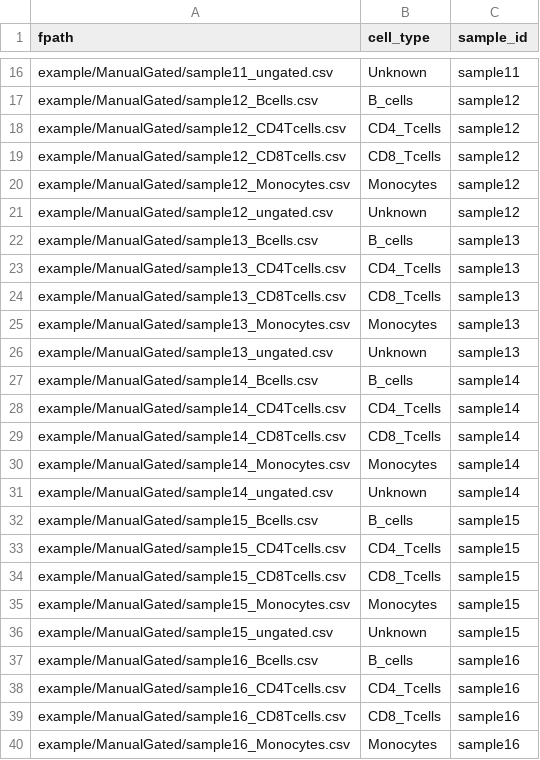
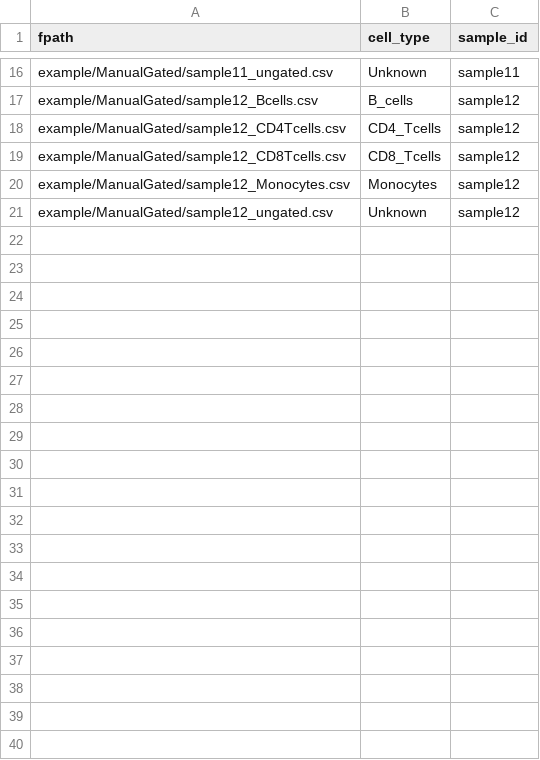
Before and after one commit to abbioinfo/CyAnno, a CSV file: example/Handgated.csv, drawn as a sheet; only a part is shown, gaps mark what is left out; the diff covers the shown part only; the diff names each change by its address in the sheet, - before the commit and + after, or states it on an @@ line.

Commit message:
Add files via upload

```diff
--- a/example/Handgated.csv
+++ b/example/Handgated.csv
-row 22: example/ManualGated/sample13_Bcells.csv | B_cells | sample13
-row 23: example/ManualGated/sample13_CD4Tcells.csv | CD4_Tcells | sample13
-row 24: example/ManualGated/sample13_CD8Tcells.csv | CD8_Tcells | sample13
-row 25: example/ManualGated/sample13_Monocytes.csv | Monocytes | sample13
-row 26: example/ManualGated/sample13_ungated.csv | Unknown | sample13
-row 27: example/ManualGated/sample14_Bcells.csv | B_cells | sample14
-row 28: example/ManualGated/sample14_CD4Tcells.csv | CD4_Tcells | sample14
-row 29: example/ManualGated/sample14_CD8Tcells.csv | CD8_Tcells | sample14
-row 30: example/ManualGated/sample14_Monocytes.csv | Monocytes | sample14
-row 31: example/ManualGated/sample14_ungated.csv | Unknown | sample14
-row 32: example/ManualGated/sample15_Bcells.csv | B_cells | sample15
-row 33: example/ManualGated/sample15_CD4Tcells.csv | CD4_Tcells | sample15
-row 34: example/ManualGated/sample15_CD8Tcells.csv | CD8_Tcells | sample15
-row 35: example/ManualGated/sample15_Monocytes.csv | Monocytes | sample15
-row 36: example/ManualGated/sample15_ungated.csv | Unknown | sample15
-row 37: example/ManualGated/sample16_Bcells.csv | B_cells | sample16
-row 38: example/ManualGated/sample16_CD4Tcells.csv | CD4_Tcells | sample16
-row 39: example/ManualGated/sample16_CD8Tcells.csv | CD8_Tcells | sample16
-row 40: example/ManualGated/sample16_Monocytes.csv | Monocytes | sample16
```
Also changed, not shown: 41 removed rows elsewhere in this file.
